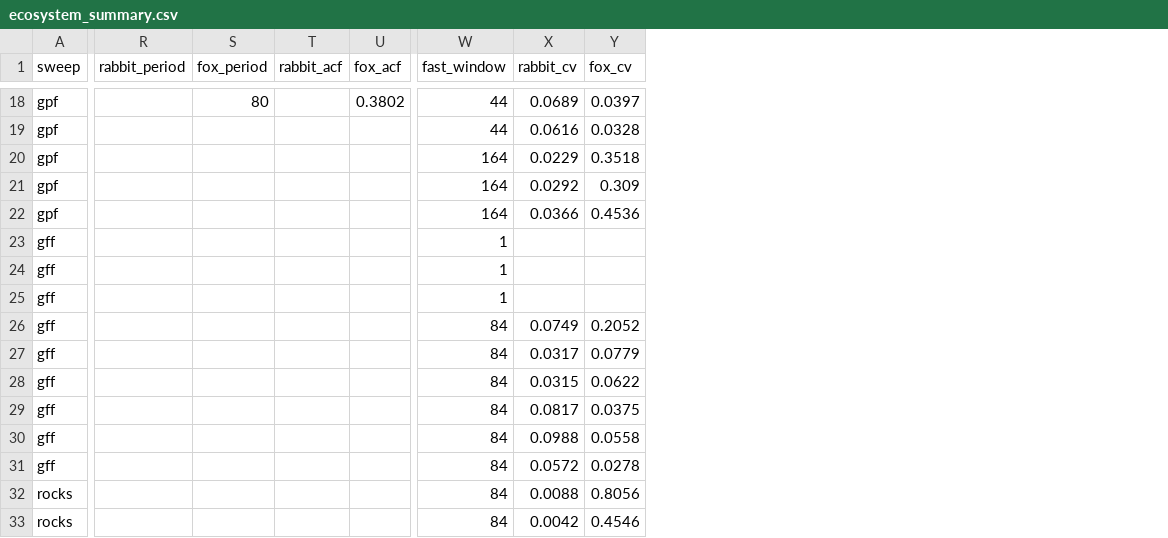
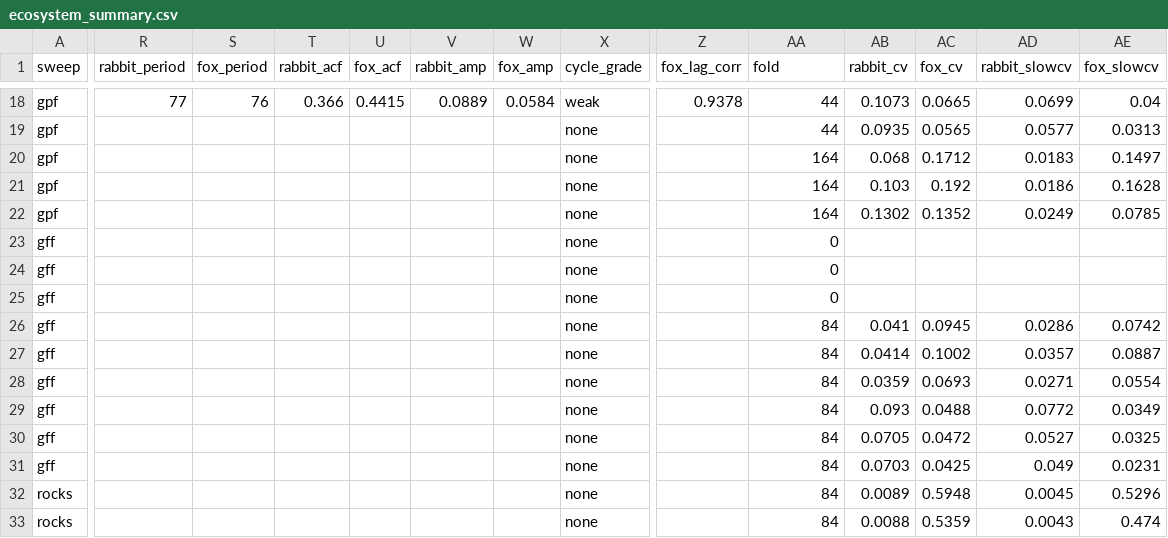
Before and after one commit to EstebanBautista/MP3, a CSV file: experiments/results/ecosystem_summary.csv, drawn as a sheet; only a part is shown, gaps mark what is left out; addresses are those after the commit; the diff covers the shown part only; the diff names each change by its address in the sheet, - before the commit and + after, or states it on an @@ line.

Commit message:
fix: grade weak slow cycles, add detection limits and reproducible controls

```diff
--- a/experiments/results/ecosystem_summary.csv
+++ b/experiments/results/ecosystem_summary.csv
+column V (rabbit_amp), row 18: 0.0889
+column W (fox_amp), row 18: 0.0584
+column X (cycle_grade), rows 18-33: weak | none | none | none | none | none | none | none | none | none | none | none | none | none | none | none
+column Z (fox_lag_corr), row 18: 0.9378
+column AD (rabbit_slowcv), rows 18-33: 0.0699 | 0.0577 | 0.0183 | 0.0186 | 0.0249 |  |  |  | 0.0286 | 0.0357 | 0.0271 | 0.0772 | 0.0527 | 0.049 | 0.0045 | 0.0043
+column AE (fox_slowcv), rows 18-33: 0.04 | 0.0313 | 0.1497 | 0.1628 | 0.0785 |  |  |  | 0.0742 | 0.0887 | 0.0554 | 0.0349 | 0.0325 | 0.0231 | 0.5296 | 0.474
-AA1: fast_window
+AA1: fold
-R18 (rabbit_period): (empty)
+R18 (rabbit_period): 77
-S18 (fox_period): 80
+S18 (fox_period): 76
-T18 (rabbit_acf): (empty)
+T18 (rabbit_acf): 0.366
-U18 (fox_acf): 0.3802
+U18 (fox_acf): 0.4415
-AB18 (rabbit_cv): 0.0689
+AB18 (rabbit_cv): 0.1073
-AC18 (fox_cv): 0.0397
+AC18 (fox_cv): 0.0665
-AB19 (rabbit_cv): 0.0616
+AB19 (rabbit_cv): 0.0935
-AC19 (fox_cv): 0.0328
+AC19 (fox_cv): 0.0565
-AB20 (rabbit_cv): 0.0229
+AB20 (rabbit_cv): 0.068
-AC20 (fox_cv): 0.3518
+AC20 (fox_cv): 0.1712
-AB21 (rabbit_cv): 0.0292
+AB21 (rabbit_cv): 0.103
-AC21 (fox_cv): 0.309
+AC21 (fox_cv): 0.192
-AB22 (rabbit_cv): 0.0366
+AB22 (rabbit_cv): 0.1302
-AC22 (fox_cv): 0.4536
+AC22 (fox_cv): 0.1352
-AA23:AA25 (fold): 1
+AA23:AA25 (fold): 0
-AB26 (rabbit_cv): 0.0749
+AB26 (rabbit_cv): 0.041
-AC26 (fox_cv): 0.2052
+AC26 (fox_cv): 0.0945
-AB27 (rabbit_cv): 0.0317
+AB27 (rabbit_cv): 0.0414
-AC27 (fox_cv): 0.0779
+AC27 (fox_cv): 0.1002
-AB28 (rabbit_cv): 0.0315
+AB28 (rabbit_cv): 0.0359
-AC28 (fox_cv): 0.0622
+AC28 (fox_cv): 0.0693
-AB29 (rabbit_cv): 0.0817
+AB29 (rabbit_cv): 0.093
-AC29 (fox_cv): 0.0375
+AC29 (fox_cv): 0.0488
-AB30 (rabbit_cv): 0.0988
+AB30 (rabbit_cv): 0.0705
-AC30 (fox_cv): 0.0558
+AC30 (fox_cv): 0.0472
-AB31 (rabbit_cv): 0.0572
+AB31 (rabbit_cv): 0.0703
-AC31 (fox_cv): 0.0278
+AC31 (fox_cv): 0.0425
-AB32 (rabbit_cv): 0.0088
+AB32 (rabbit_cv): 0.0089
-AC32 (fox_cv): 0.8056
+AC32 (fox_cv): 0.5948
-AB33 (rabbit_cv): 0.0042
+AB33 (rabbit_cv): 0.0088
-AC33 (fox_cv): 0.4546
+AC33 (fox_cv): 0.5359
```
Also changed, not shown: 71 edited cells elsewhere in this file, 26 other files.
